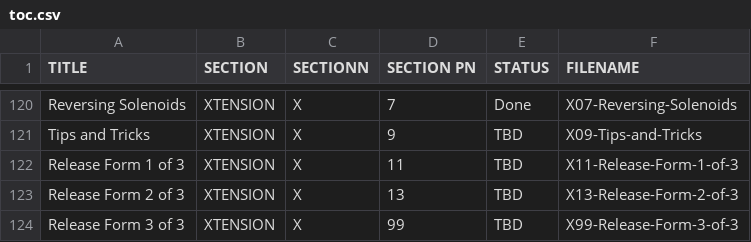
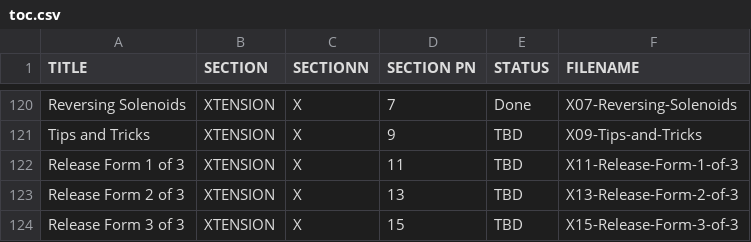
Before and after one commit to zeisys-amadhavan/glovebox-reference-manual, a CSV file: toc.csv, drawn as a sheet; only a part is shown, gaps mark what is left out.

Commit message:
Add files via upload

```diff
--- a/toc.csv
+++ b/toc.csv
@@ -123,2 +123,2 @@ Release Form 1 of 3,XTENSION,X,11,TBD,X11-Release-Form-1-of-3
 Release Form 2 of 3,XTENSION,X,13,TBD,X13-Release-Form-2-of-3
-Release Form 3 of 3,XTENSION,X,99,TBD,X99-Release-Form-3-of-3
+Release Form 3 of 3,XTENSION,X,15,TBD,X15-Release-Form-3-of-3
```
